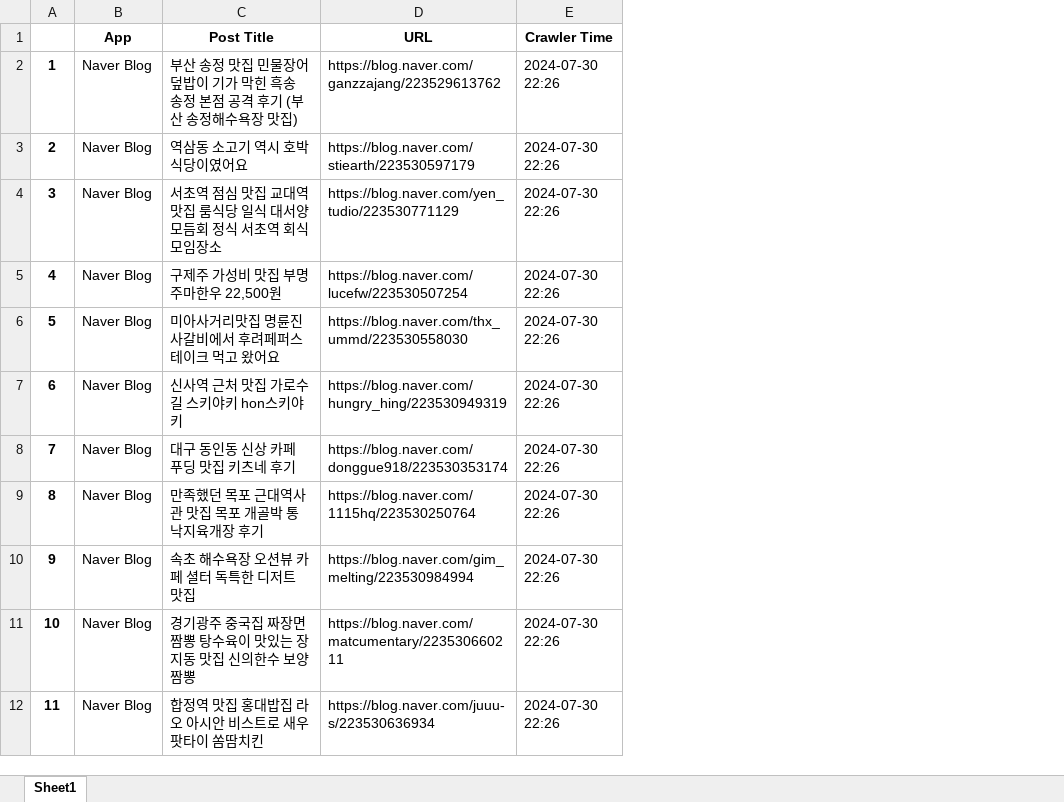
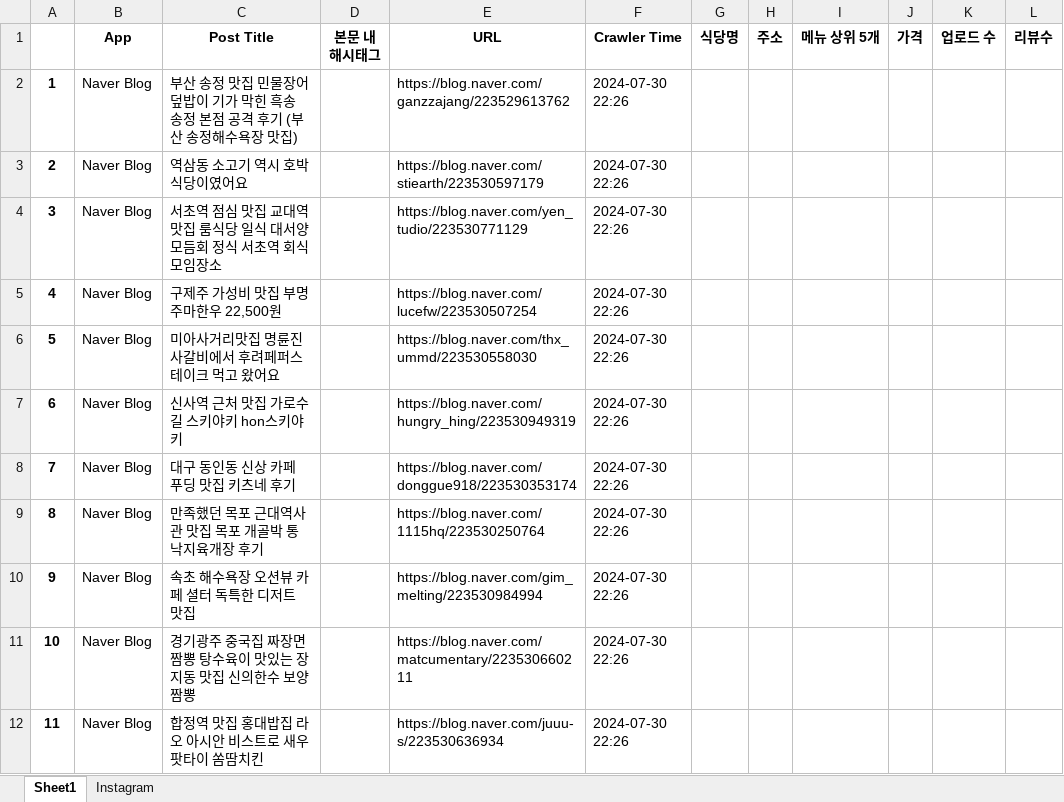
Before and after one commit to de-eng-de-eng/FD_Crawling_PoC, an Excel workbook: FD_Crawling_Naver_Blog_20240730.xlsx, sheet Sheet1, drawn as a sheet; only a part is shown; values as stored, in another font and other column widths than the file's, no borders; the diff names each change by its address in the sheet, - before the commit and + after, or states it on an @@ line.

```diff
--- a/FD_Crawling_Naver_Blog_20240730.xlsx (sheet Sheet1)
+++ b/FD_Crawling_Naver_Blog_20240730.xlsx (sheet Sheet1)
+sheet tab: Instagram
+column D (본문 내 해시태그), empty
+column G (식당명), empty
+column H (주소), empty
+column I (메뉴 상위 5개), empty
+column J (가격), empty
+column K (업로드 수), empty
+column L (리뷰수), empty
```
Also changed, not shown: 3 other files.
